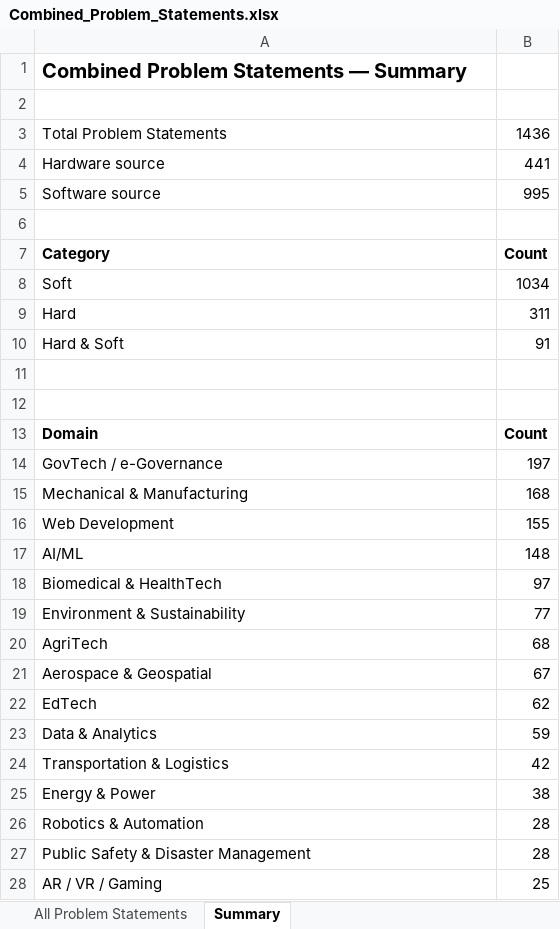
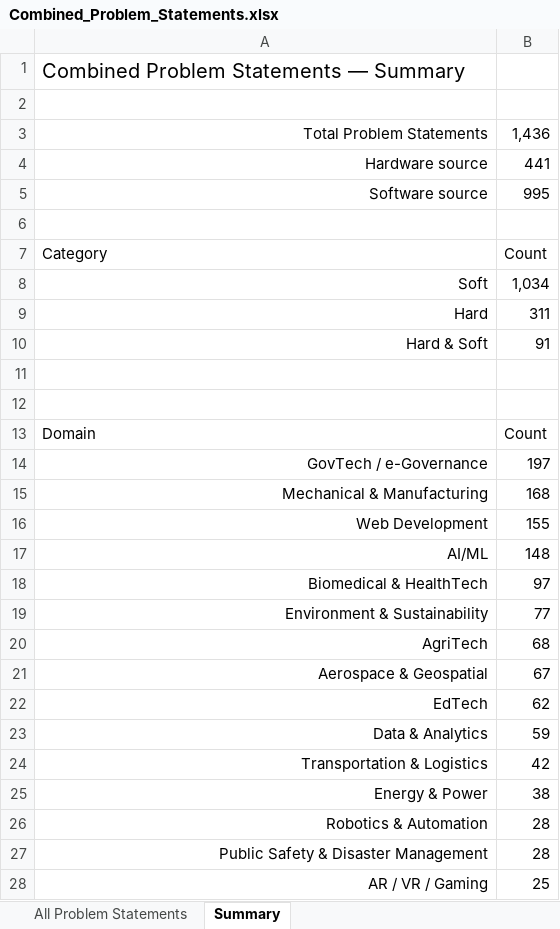
Before and after one commit to arjunhareeshs/projectverse, an Excel workbook: data/Combined_Problem_Statements.xlsx, sheet Summary, drawn as a sheet; only a part is shown; values as stored, in another font and other column widths than the file's, no borders; the diff covers the shown part only; the diff names each change by its address in the sheet, - before the commit and + after, or states it on an @@ line.

```diff
--- a/data/Combined_Problem_Statements.xlsx (sheet Summary)
+++ b/data/Combined_Problem_Statements.xlsx (sheet Summary)
-A1 bold: on
+A1 bold: off
-A3:A5 alignment: left
+A3:A5 alignment: right
-B3: 1436
+B3: 1,436
-A7:B7 bold: on
+A7:B7 bold: off
-A8:A10 alignment: left
+A8:A10 alignment: right
-B8: 1034
+B8: 1,034
-A13:B13 bold: on
+A13:B13 bold: off
-A14:A28 alignment: left
+A14:A28 alignment: right
```
Also changed, not shown: cell formats elsewhere in this sheet, sheet All Problem Statements, 4 other files.
